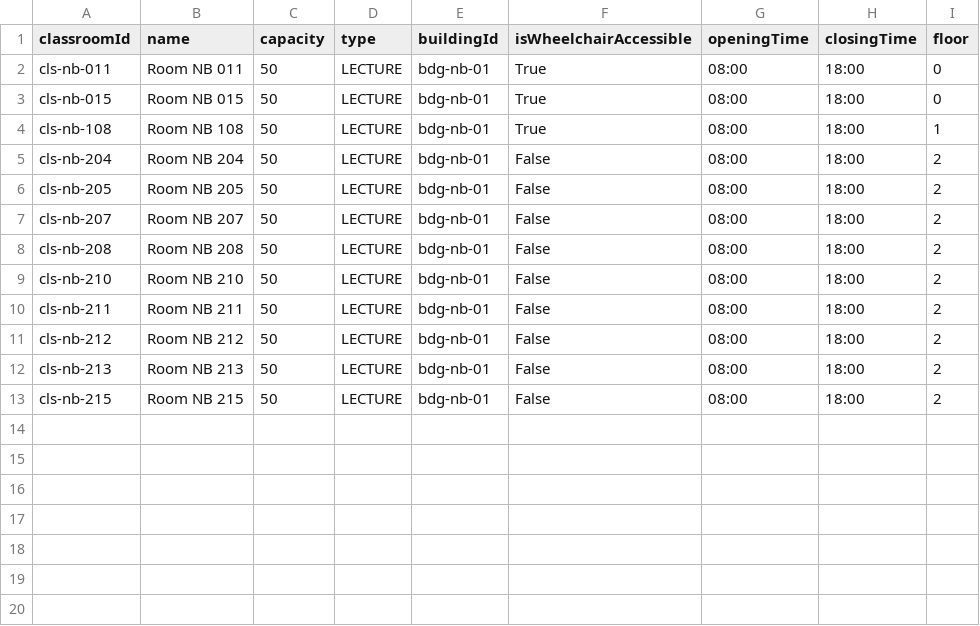
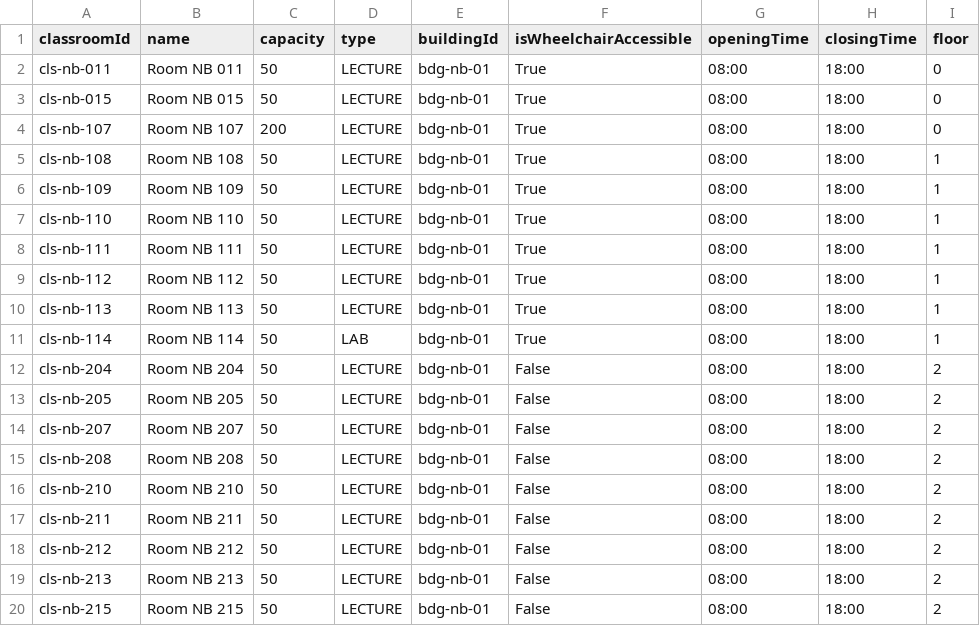
Before and after one commit to Xeth-0/Intelligent-Scheduling-System---Backend, a CSV file: backend/scheduling-service/app/__notebooks__/data/classrooms.csv, drawn as a sheet.

```diff
--- a/backend/scheduling-service/app/__notebooks__/data/classrooms.csv
+++ b/backend/scheduling-service/app/__notebooks__/data/classrooms.csv
@@ -3,3 +3,10 @@ cls-nb-011,Room NB 011,50,LECTURE,bdg-nb-01,True,08:00,18:00,0
 cls-nb-015,Room NB 015,50,LECTURE,bdg-nb-01,True,08:00,18:00,0
+cls-nb-107,Room NB 107,200,LECTURE,bdg-nb-01,True,08:00,18:00,0
 cls-nb-108,Room NB 108,50,LECTURE,bdg-nb-01,True,08:00,18:00,1
+cls-nb-109,Room NB 109,50,LECTURE,bdg-nb-01,True,08:00,18:00,1
+cls-nb-110,Room NB 110,50,LECTURE,bdg-nb-01,True,08:00,18:00,1
+cls-nb-111,Room NB 111,50,LECTURE,bdg-nb-01,True,08:00,18:00,1
+cls-nb-112,Room NB 112,50,LECTURE,bdg-nb-01,True,08:00,18:00,1
+cls-nb-113,Room NB 113,50,LECTURE,bdg-nb-01,True,08:00,18:00,1
+cls-nb-114,Room NB 114,50,LAB,bdg-nb-01,True,08:00,18:00,1
 cls-nb-204,Room NB 204,50,LECTURE,bdg-nb-01,False,08:00,18:00,2
```
Also changed, not shown: 17 other files.
